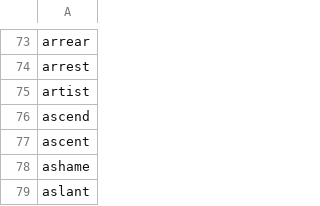
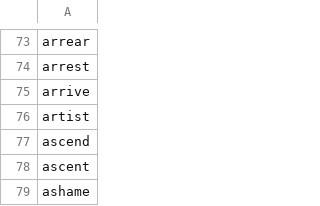
Before and after one commit to yhnnd/wordlab, a CSV file: WordLabGo/files/lang-utf8/en/english6.csv, drawn as a sheet; only a part is shown, gaps mark what is left out; the shorter side is filled out with more unchanged rows; the diff names each change by its address in the sheet, - before the commit and + after, or states it on an @@ line.

```diff
--- a/WordLabGo/files/lang-utf8/en/english6.csv
+++ b/WordLabGo/files/lang-utf8/en/english6.csv
+row 75: arrive
```
Also changed, not shown: WordLabGo/files/lang-utf8/ch/chinese6.csv.
